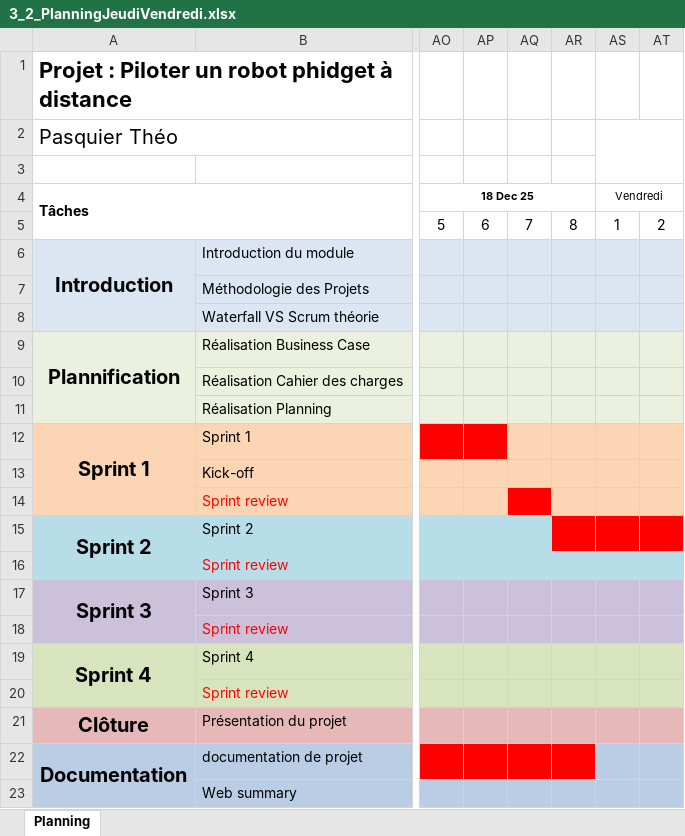
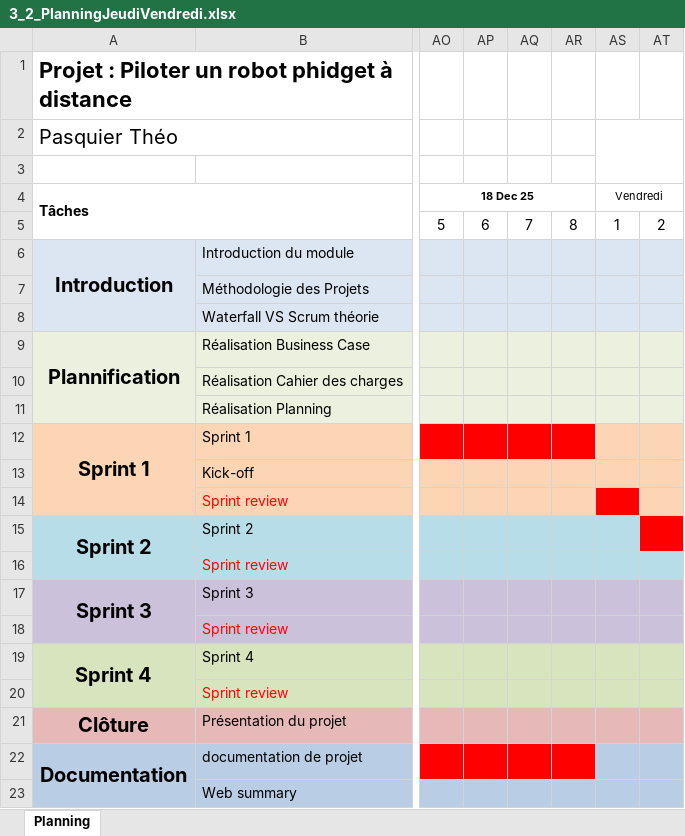
Before and after one commit to LuukMul08/306-G1-Piloter_un_robot_phidget_a_distance, an Excel workbook: documentation/3_2_PlanningJeudiVendredi.xlsx, sheet Planning, drawn as a sheet; only a part is shown, gaps mark what is left out; values as stored, in another font and other column widths than the file's, no borders; charts and pictures and conditional formats not drawn; the diff names each change by its address in the sheet, - before the commit and + after, or states it on an @@ line.

```diff
--- a/documentation/3_2_PlanningJeudiVendredi.xlsx (sheet Planning)
+++ b/documentation/3_2_PlanningJeudiVendredi.xlsx (sheet Planning)
-AQ12:AR12 fill: #FCD5B5
+AQ12:AR12 fill: #FF0000
-AQ14 fill: #FF0000
+AQ14 fill: #FCD5B5
-AS14 fill: #FCD5B5
+AS14 fill: #FF0000
-AR15:AS15 fill: #FF0000
+AR15:AS15 fill: #B7DEE8
```
Also changed, not shown: charts or pictures, documentation/3_1_Journal-Theo-Pasquier.xlsx.
